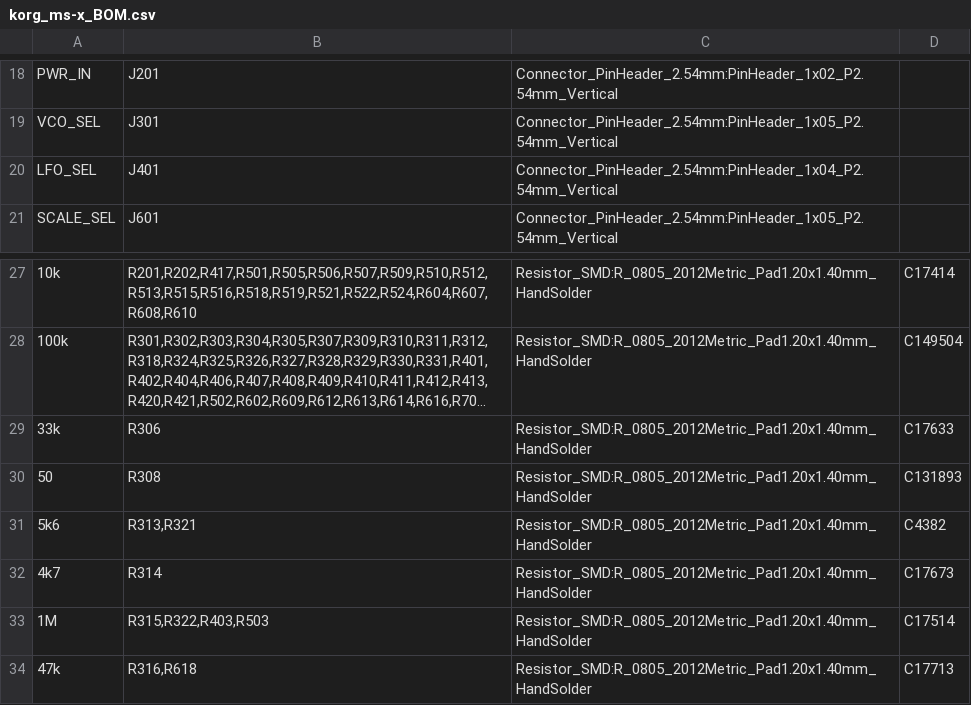
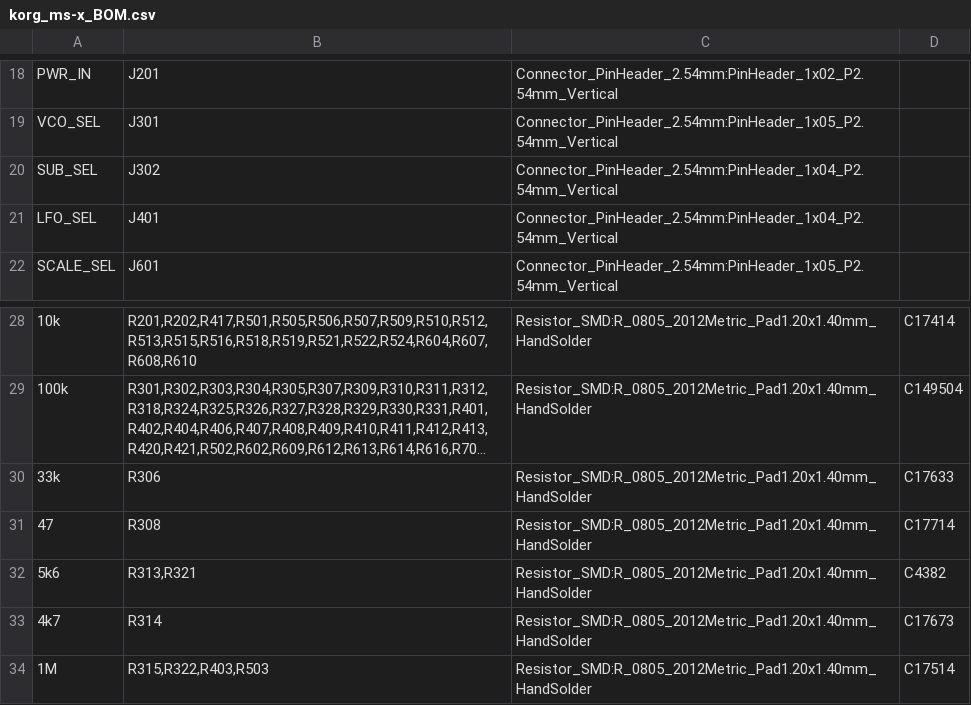
Before and after one commit to jostsalathe/korg_ms-x, a CSV file: pcb/productionFiles/korg_ms-x_BOM.csv, drawn as a sheet; only a part is shown, gaps mark what is left out; the shorter side is filled out with more unchanged rows; long unchanged cells end in …; addresses are those after the commit; the diff names each change by its address in the sheet, - before the commit and + after, or states it on an @@ line.

```diff
--- a/pcb/productionFiles/korg_ms-x_BOM.csv
+++ b/pcb/productionFiles/korg_ms-x_BOM.csv
+row 20: SUB_SEL | J302 | Connector_PinHeader_2.54mm:PinHeader_1x04_P2.54mm_Vertical
-A31: 50
+A31: 47
-D31: C131893
+D31: C17714
```
Also changed, not shown: pcb/productionFiles/korg_ms-x_CPL.csv, 26 other files.
